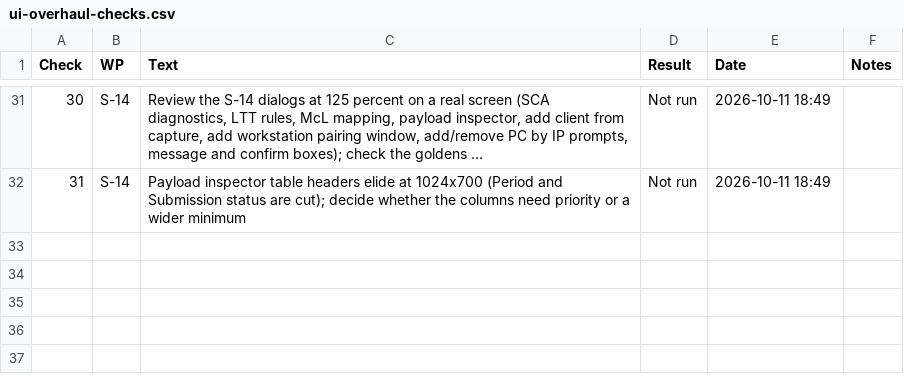
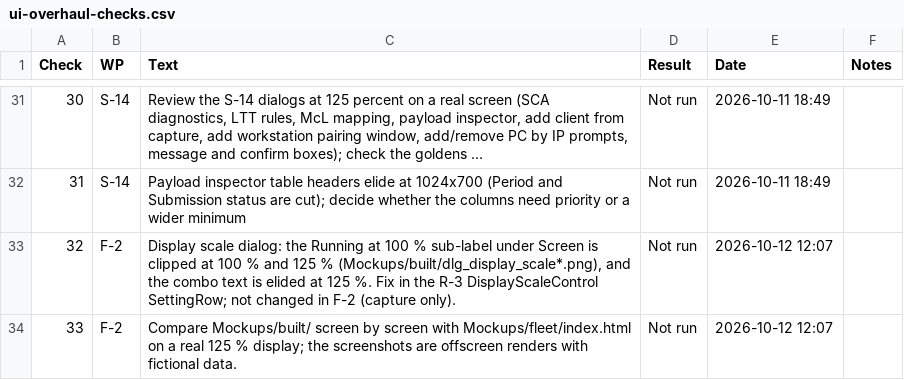
Before and after one commit to NexCardel/Project_Sera, a CSV file: Mockups/overhaul/ui-overhaul-checks.csv, drawn as a sheet; only a part is shown, gaps mark what is left out; long unchanged cells end in ….

```diff
--- a/Mockups/overhaul/ui-overhaul-checks.csv
+++ b/Mockups/overhaul/ui-overhaul-checks.csv
@@ -32 +32,3 @@ Check,WP,Text,Result,Date,Notes
 31,S-14,Payload inspector table headers elide at 1024x700 (Period and Submission status are cut); decide whether the columns need priority or a wider minimum,Not run,2026-10-11 18:49,
+32,F-2,"Display scale dialog: the Running at 100 % sub-label under Screen is clipped at 100 % and 125 % (Mockups/built/dlg_display_scale*.png), and the combo text is elided at 125 %. Fix in the R-3 DisplayScaleControl SettingRow; not changed in F-2 (capture only).",Not run,2026-10-12 12:07,
+33,F-2,Compare Mockups/built/ screen by screen with Mockups/fleet/index.html on a real 125 % display; the screenshots are offscreen renders with fictional data.,Not run,2026-10-12 12:07,
```
Also changed, not shown: Mockups/overhaul/ui-overhaul-decisions.csv, Mockups/overhaul/ui-overhaul-runs.csv, 44 other files.
